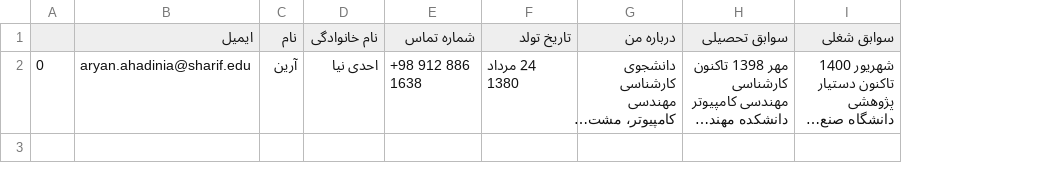
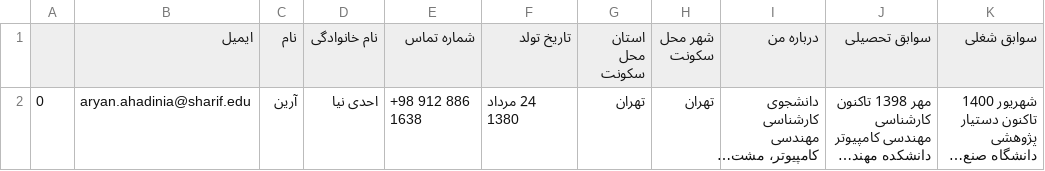
Before and after one commit to aboots/resume-parser, a CSV file: output.csv, drawn as a sheet; only a part is shown; long unchanged cells end in …; the diff names each change by its address in the sheet, - before the commit and + after, or states it on an @@ line.

```diff
--- a/output.csv
+++ b/output.csv
+column G (استان محل سکونت), row 2: تهران
+column H (شهر محل سکونت), row 2: تهران
```
Also changed, not shown: 2 other files.
